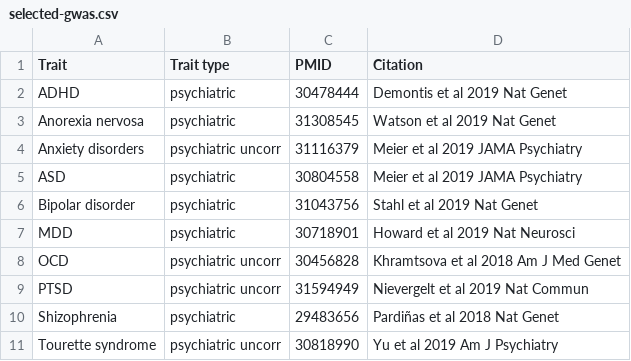
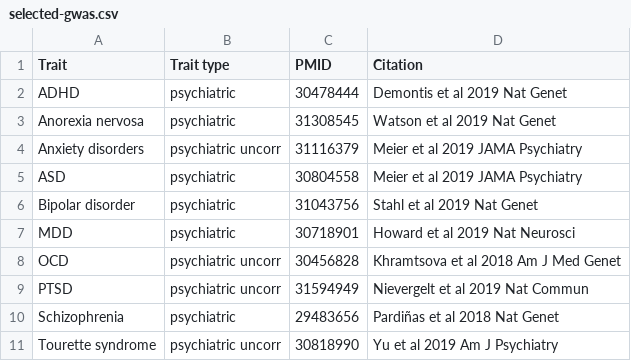
Before and after one commit to attilagk/BSM-research, a CSV file: notebook/2021-03-09-gwas-genes/selected-gwas.csv, drawn as a sheet.

```diff
--- a/notebook/2021-03-09-gwas-genes/selected-gwas.csv
+++ b/notebook/2021-03-09-gwas-genes/selected-gwas.csv
@@ -9,3 +9,3 @@ OCD	psychiatric uncorr	30456828	Khramtsova et al 2018 Am J Med Genet
 PTSD	psychiatric uncorr	31594949	Nievergelt et al 2019 Nat Commun
-Shizophrenia	psychiatric	29483656	Pardiñas et al 2018 Nat Genet
+Schizophrenia	psychiatric	29483656	Pardiñas et al 2018 Nat Genet
 Tourette syndrome	psychiatric uncorr	30818990	Yu et al 2019 Am J Psychiatry
```
Also changed, not shown: 5 other files.
